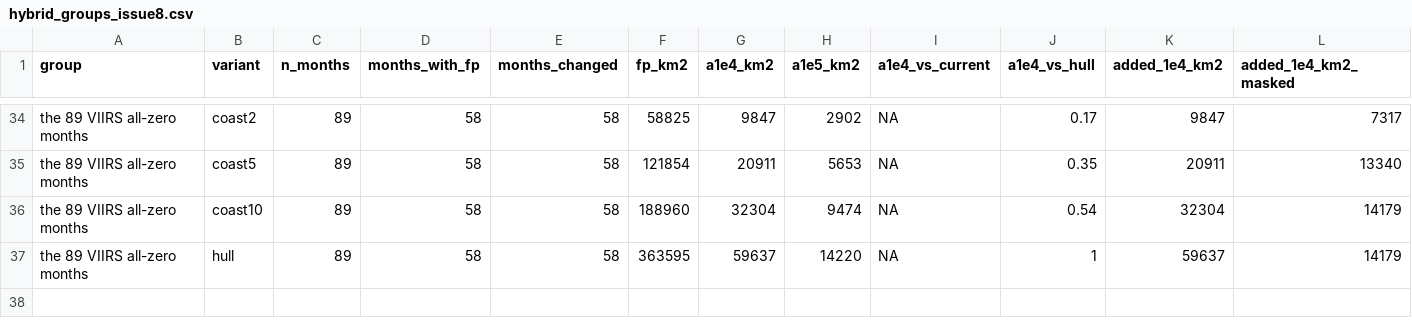
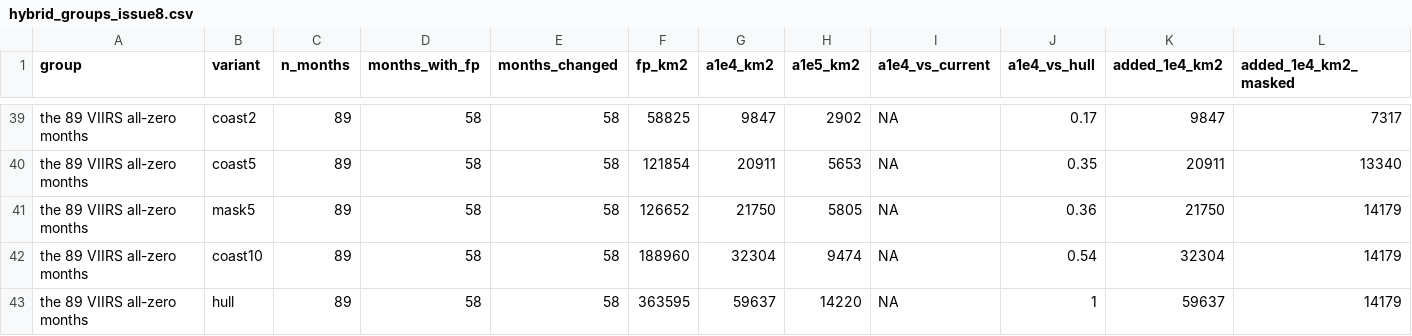
Before and after one commit to WFS-FEM/RedTideMaps, a CSV file: docs/issue8_nearshore-hybrid/tables/hybrid_groups_issue8.csv, drawn as a sheet; only a part is shown, gaps mark what is left out; rows hold the shown columns only; the diff covers the shown part only; the diff names each change by its address in the sheet, - before the commit and + after, or states it on an @@ line.

```diff
--- a/docs/issue8_nearshore-hybrid/tables/hybrid_groups_issue8.csv
+++ b/docs/issue8_nearshore-hybrid/tables/hybrid_groups_issue8.csv
+row 41: the 89 VIIRS all-zero months | mask5 | 89 | 58 | 58 | 126652 | 21750 | 5805 | NA | 0.36 | 21750 | 14179
```
Also changed, not shown: 5 added rows elsewhere in this file, docs/issue8_nearshore-hybrid/tables/hybrid_months_issue8.csv, docs/issue8_nearshore-hybrid/tables/hybrid_sets_issue8.csv, 9 other files.
